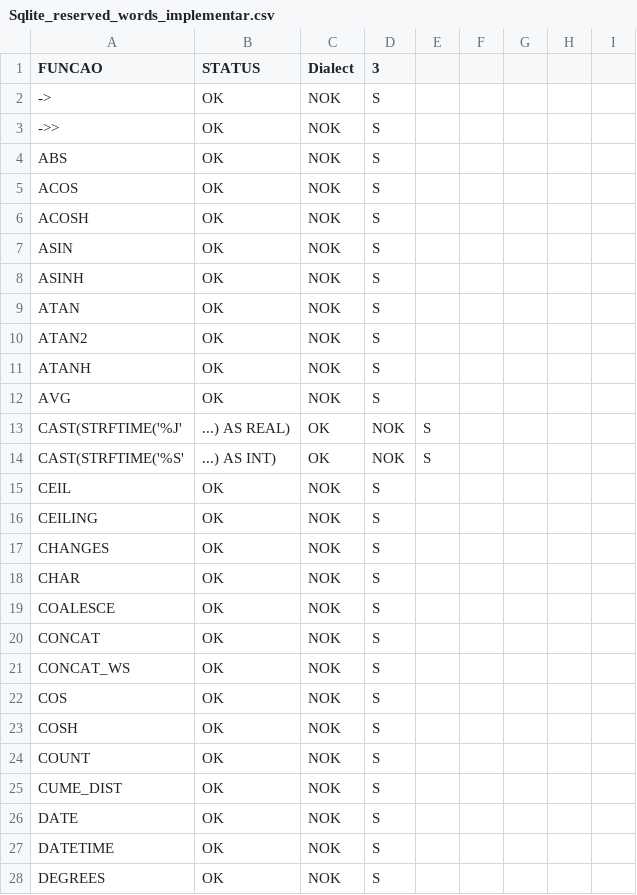
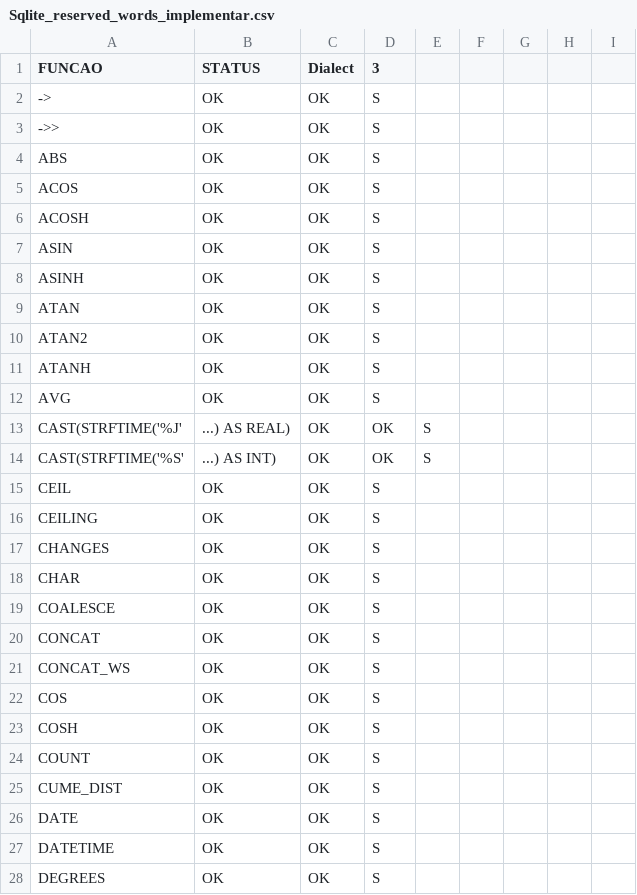
Before and after one commit to christianulson/DbSqlLikeMem, a CSV file: docs/SQL_functions/Sqlite_reserved_words_implementar.csv, drawn as a sheet; only a part is shown; the diff covers the shown part only.

Commit message:
mor functions

```diff
--- a/docs/SQL_functions/Sqlite_reserved_words_implementar.csv
+++ b/docs/SQL_functions/Sqlite_reserved_words_implementar.csv
@@ -1,28 +1,28 @@
 FUNCAO,STATUS,Dialect,3
-->,OK,NOK,S
-->>,OK,NOK,S
-ABS,OK,NOK,S
-ACOS,OK,NOK,S
-ACOSH,OK,NOK,S
-ASIN,OK,NOK,S
-ASINH,OK,NOK,S
-ATAN,OK,NOK,S
-ATAN2,OK,NOK,S
-ATANH,OK,NOK,S
-AVG,OK,NOK,S
-CAST(STRFTIME('%J', ...) AS REAL),OK,NOK,S
-CAST(STRFTIME('%S', ...) AS INT),OK,NOK,S
-CEIL,OK,NOK,S
-CEILING,OK,NOK,S
-CHANGES,OK,NOK,S
-CHAR,OK,NOK,S
-COALESCE,OK,NOK,S
-CONCAT,OK,NOK,S
-CONCAT_WS,OK,NOK,S
-COS,OK,NOK,S
-COSH,OK,NOK,S
-COUNT,OK,NOK,S
-CUME_DIST,OK,NOK,S
-DATE,OK,NOK,S
-DATETIME,OK,NOK,S
-DEGREES,OK,NOK,S
+->,OK,OK,S
+->>,OK,OK,S
+ABS,OK,OK,S
+ACOS,OK,OK,S
+ACOSH,OK,OK,S
+ASIN,OK,OK,S
+ASINH,OK,OK,S
+ATAN,OK,OK,S
+ATAN2,OK,OK,S
+ATANH,OK,OK,S
+AVG,OK,OK,S
+CAST(STRFTIME('%J', ...) AS REAL),OK,OK,S
+CAST(STRFTIME('%S', ...) AS INT),OK,OK,S
+CEIL,OK,OK,S
+CEILING,OK,OK,S
+CHANGES,OK,OK,S
+CHAR,OK,OK,S
+COALESCE,OK,OK,S
+CONCAT,OK,OK,S
+CONCAT_WS,OK,OK,S
+COS,OK,OK,S
+COSH,OK,OK,S
+COUNT,OK,OK,S
+CUME_DIST,OK,OK,S
+DATE,OK,OK,S
+DATETIME,OK,OK,S
+DEGREES,OK,OK,S
```
Also changed, not shown: 134 edited cells elsewhere in this file, docs/SQL_functions/Db2_reserved_words_implementar.csv, docs/SQL_functions/MySql_reserved_words_implementar.csv, 29 other files.
